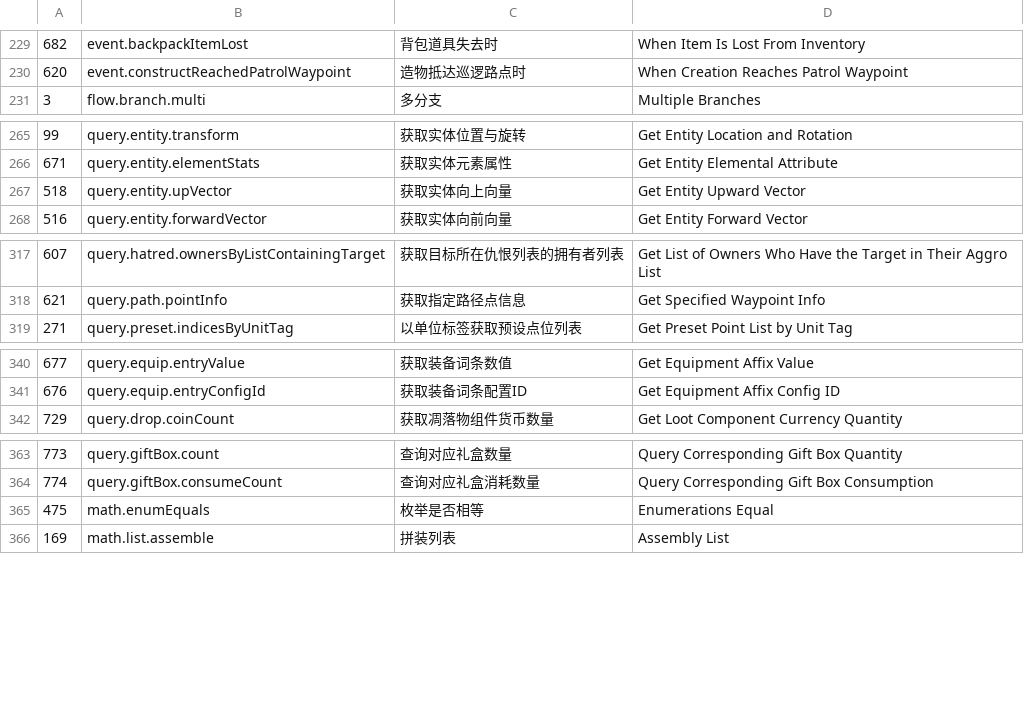
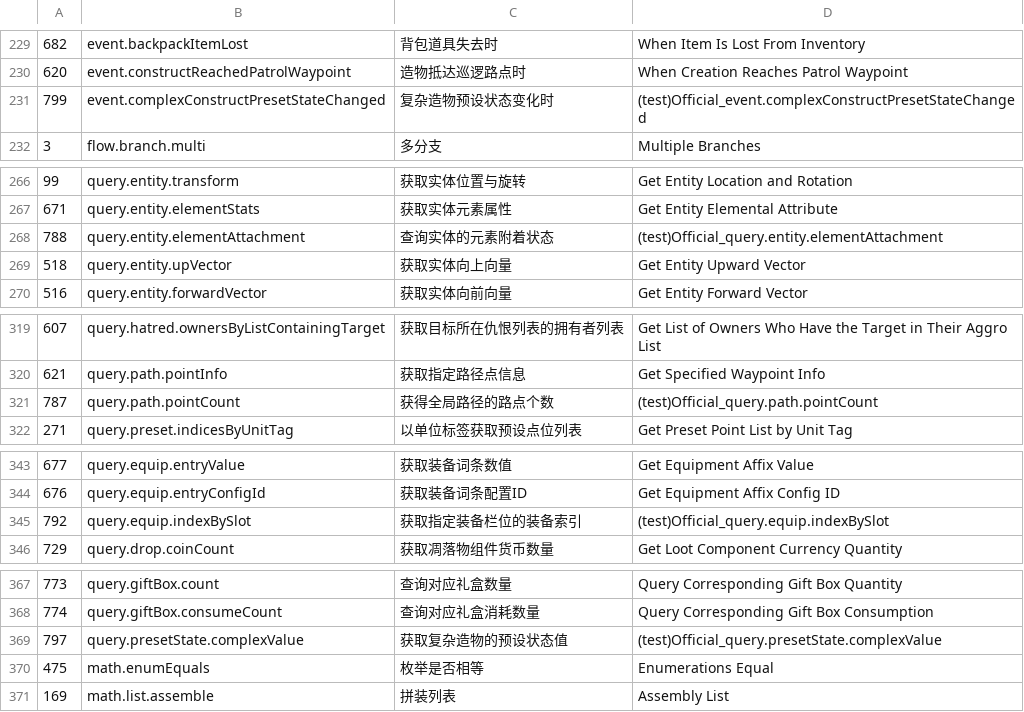
Before and after one commit to Columbina-Dev/WebMiliastraNodesEditor, a CSV file: scripts/nodes.csv, drawn as a sheet; only a part is shown, gaps mark what is left out.

```diff
--- a/scripts/nodes.csv
+++ b/scripts/nodes.csv
@@ -230,2 +230,3 @@
 620,event.constructReachedPatrolWaypoint,造物抵达巡逻路点时,When Creation Reaches Patrol Waypoint
+799,event.complexConstructPresetStateChanged,复杂造物预设状态变化时,(test)Official_event.complexConstructPresetStateChanged
 3,flow.branch.multi,多分支,Multiple Branches
@@ -266,2 +267,3 @@
 671,query.entity.elementStats,获取实体元素属性,Get Entity Elemental Attribute
+788,query.entity.elementAttachment,查询实体的元素附着状态,(test)Official_query.entity.elementAttachment
 518,query.entity.upVector,获取实体向上向量,Get Entity Upward Vector
@@ -318,2 +320,3 @@
 621,query.path.pointInfo,获取指定路径点信息,Get Specified Waypoint Info
+787,query.path.pointCount,获得全局路径的路点个数,(test)Official_query.path.pointCount
 271,query.preset.indicesByUnitTag,以单位标签获取预设点位列表,Get Preset Point List by Unit Tag
@@ -341,2 +344,3 @@
 676,query.equip.entryConfigId,获取装备词条配置ID,Get Equipment Affix Config ID
+792,query.equip.indexBySlot,获取指定装备栏位的装备索引,(test)Official_query.equip.indexBySlot
 729,query.drop.coinCount,获取凋落物组件货币数量,Get Loot Component Currency Quantity
@@ -364,2 +368,3 @@
 774,query.giftBox.consumeCount,查询对应礼盒消耗数量,Query Corresponding Gift Box Consumption
+797,query.presetState.complexValue,获取复杂造物的预设状态值,(test)Official_query.presetState.complexValue
 475,math.enumEquals,枚举是否相等,Enumerations Equal
```
Also changed, not shown: web/src/assets/textMap.csv, 17 other files.
